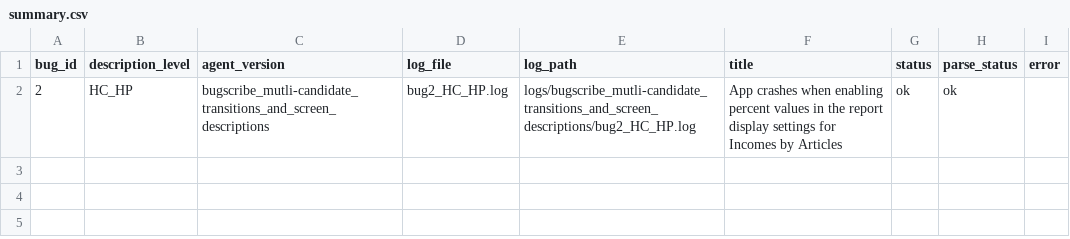
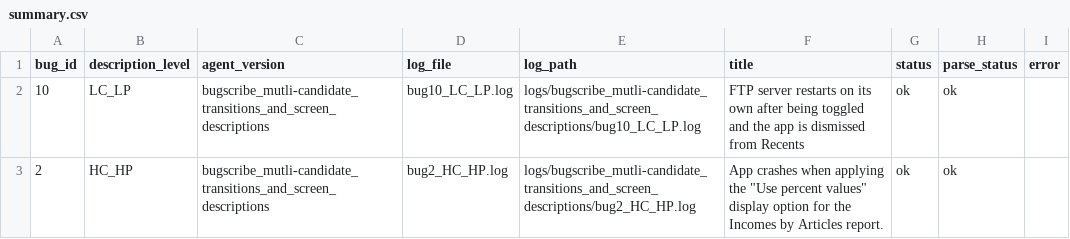
Before and after one commit to sea-lab-wm/agentic_burt, a CSV file: Results/bugscribe_mutli-candidate_transitions_and_screen_descriptions/summary.csv, drawn as a sheet.

Commit message:
Merged s2r_result and info_element_result manual eval sheets into one workbook

```diff
--- a/Results/bugscribe_mutli-candidate_transitions_and_screen_descriptions/summary.csv
+++ b/Results/bugscribe_mutli-candidate_transitions_and_screen_descriptions/summary.csv
@@ -1,2 +1,3 @@
 bug_id,description_level,agent_version,log_file,log_path,title,status,parse_status,error
-2,HC_HP,bugscribe_mutli-candidate_transitions_and_screen_descriptions,bug2_HC_HP.log,logs/bugscribe_mutli-candidate_transitions_and_screen_descriptions/bug2_HC_HP.log,App crashes when enabling percent values in the report display settings for Incomes by Articles,ok,ok,
+10,LC_LP,bugscribe_mutli-candidate_transitions_and_screen_descriptions,bug10_LC_LP.log,logs/bugscribe_mutli-candidate_transitions_and_screen_descriptions/bug10_LC_LP.log,FTP server restarts on its own after being toggled and the app is dismissed from Recents,ok,ok,
+2,HC_HP,bugscribe_mutli-candidate_transitions_and_screen_descriptions,bug2_HC_HP.log,logs/bugscribe_mutli-candidate_transitions_and_screen_descriptions/bug2_HC_HP.log,"App crashes when applying the ""Use percent values"" display option for the Incomes by Articles report.",ok,ok,
```
Also changed, not shown: 9 other files.
